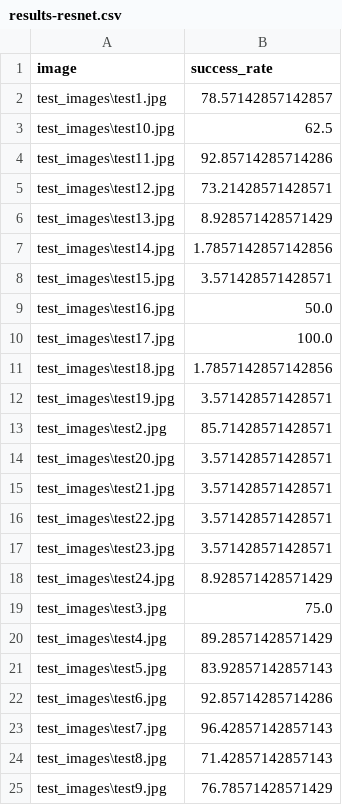
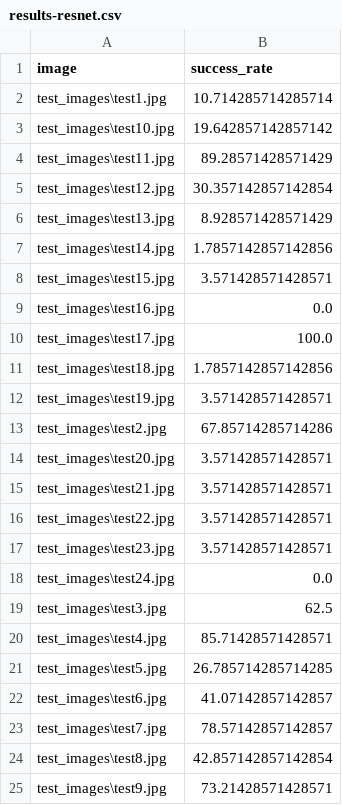
Before and after one commit to elliahu/ano2, a CSV file: results/results-resnet.csv, drawn as a sheet.

```diff
--- a/results/results-resnet.csv
+++ b/results/results-resnet.csv
@@ -1,6 +1,6 @@
 image,success_rate
-test_images\test1.jpg,78.57142857142857
-test_images\test10.jpg,62.5
-test_images\test11.jpg,92.85714285714286
-test_images\test12.jpg,73.21428571428571
+test_images\test1.jpg,10.714285714285714
+test_images\test10.jpg,19.642857142857142
+test_images\test11.jpg,89.28571428571429
+test_images\test12.jpg,30.357142857142854
 test_images\test13.jpg,8.928571428571429
@@ -8,3 +8,3 @@ test_images\test14.jpg,1.7857142857142856
 test_images\test15.jpg,3.571428571428571
-test_images\test16.jpg,50.0
+test_images\test16.jpg,0.0
 test_images\test17.jpg,100.0
@@ -12,3 +12,3 @@ test_images\test18.jpg,1.7857142857142856
 test_images\test19.jpg,3.571428571428571
-test_images\test2.jpg,85.71428571428571
+test_images\test2.jpg,67.85714285714286
 test_images\test20.jpg,3.571428571428571
@@ -17,9 +17,9 @@ test_images\test22.jpg,3.571428571428571
 test_images\test23.jpg,3.571428571428571
-test_images\test24.jpg,8.928571428571429
-test_images\test3.jpg,75.0
-test_images\test4.jpg,89.28571428571429
-test_images\test5.jpg,83.92857142857143
-test_images\test6.jpg,92.85714285714286
-test_images\test7.jpg,96.42857142857143
-test_images\test8.jpg,71.42857142857143
-test_images\test9.jpg,76.78571428571429
+test_images\test24.jpg,0.0
+test_images\test3.jpg,62.5
+test_images\test4.jpg,85.71428571428571
+test_images\test5.jpg,26.785714285714285
+test_images\test6.jpg,41.07142857142857
+test_images\test7.jpg,78.57142857142857
+test_images\test8.jpg,42.857142857142854
+test_images\test9.jpg,73.21428571428571
```
Also changed, not shown: results/results-googlenet.csv, 13 other files.
